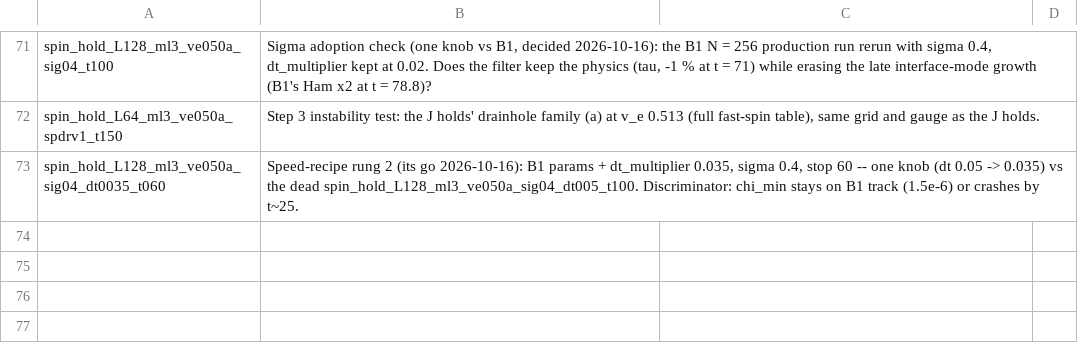
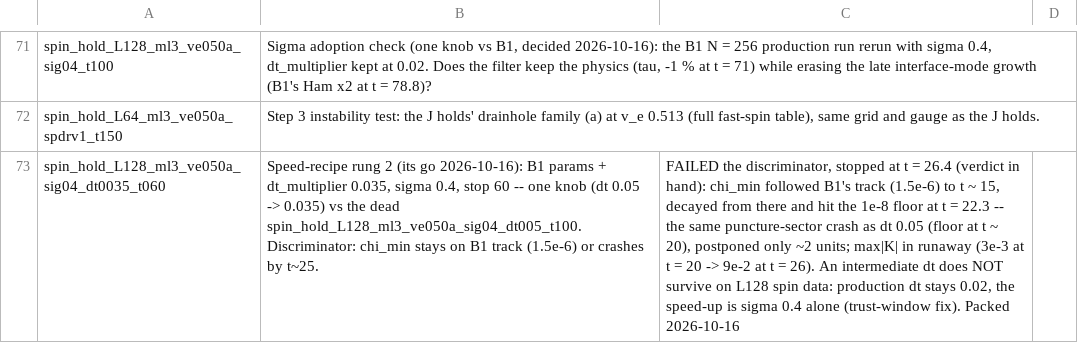
Before and after one commit to Nikchik-coder/GRTeclyn, a TSV file: results/spinningwormhole/runs_registry.tsv, drawn as a sheet; only a part is shown, gaps mark what is left out; the diff names each change by its address in the sheet, - before the commit and + after, or states it on an @@ line.

Commit message:
Spinning: rung 2 (dt 0.035) dies on L128 spin too; dt stays 0.02
The in-between rung spin_hold_L128_ml3_ve050a_sig04_dt0035_t060 failed its
discriminator: chi_min followed B1's 1.5e-6 track to t ~ 15, then decayed
and hit the 1e-8 floor at t = 22.3 (dt 0.05 did it at t ~ 20), max|K| in
runaway 3e-3 -> 9e-2 over t = 20-26. Stopped by hand at t = 26.4 with the
verdict in hand, packed, registry outcome written, scratch pruned (17 GB).

STATUS: verdict 4 added to SPEED-UP RESEARCH (fast dt dies on L128 spin
regardless; adopted speed-up is sigma 0.4 at dt 0.02), the two L128 arms
added to the history, 'owed before adoption' now points at the live
one-knob check on the first node.

Paper: the speed-up paragraph now carries both L128 failures and claims
only the tested dissipation (dt 0.05 ran only at sigma 0.4 on L128).

```diff
--- a/results/spinningwormhole/runs_registry.tsv
+++ b/results/spinningwormhole/runs_registry.tsv
-C73: (empty)
+C73: FAILED the discriminator, stopped at t = 26.4 (verdict in hand): chi_min followed B1's track (1.5e-6) to t ~ 15, decayed from there and hit the 1e-8 floor at t = 22.3 -- the same puncture-sector crash as dt 0.05 (floor at t ~ 20), postponed only ~2 units; max|K| in runaway (3e-3 at t = 20 -> 9e-2 at t = 26). An intermediate dt does NOT survive on L128 spin data: production dt stays 0.02, the speed-up is sigma 0.4 alone (trust-window fix). Packed 2026-10-16
```
Also changed, not shown: 18 other files.
